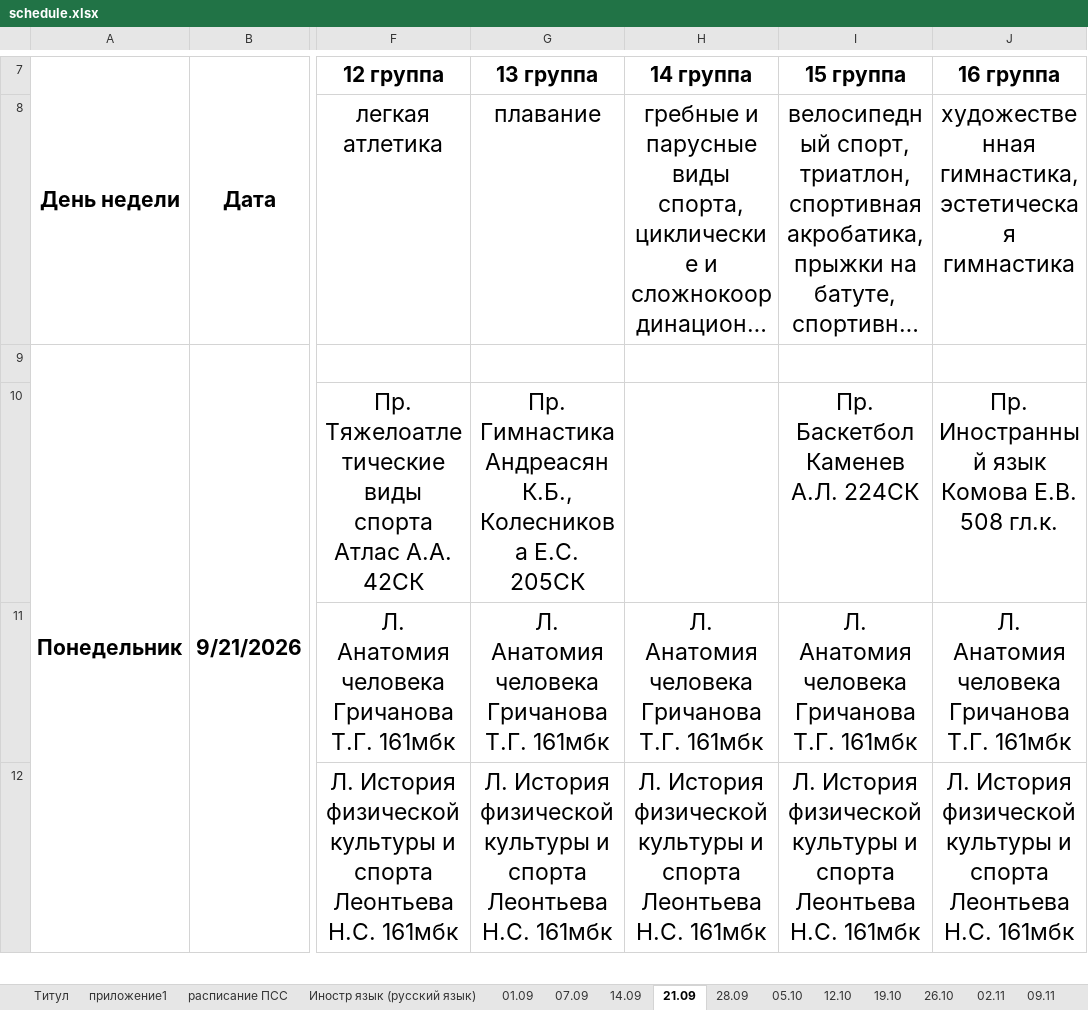
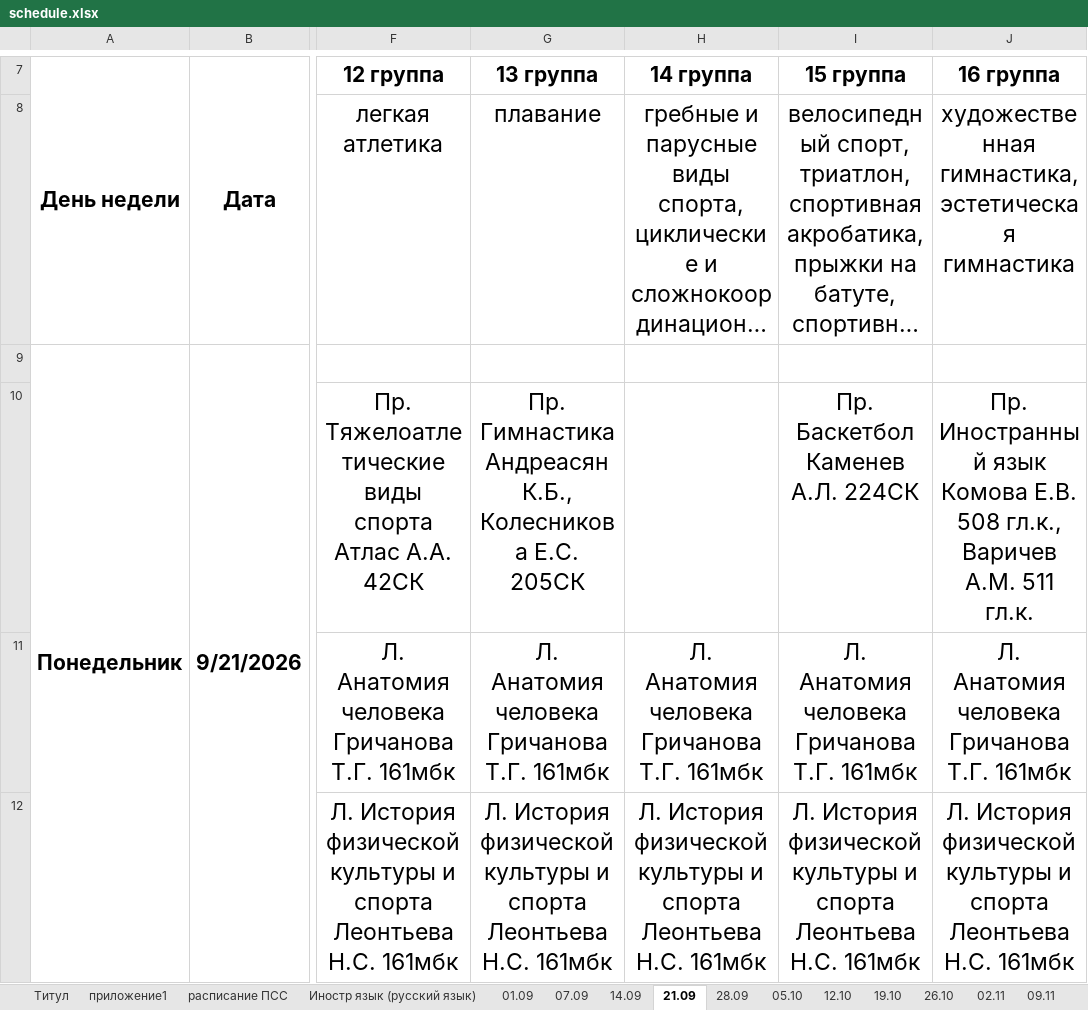
Before and after one commit to little351/schedule-bot, an Excel workbook: data/schedule.xlsx, sheet 21.09, drawn as a sheet; only a part is shown, gaps mark what is left out; long unchanged cells end in …; values as stored, in another font and other column widths than the file's, no borders; the diff covers the shown part only; the diff names each change by its address in the sheet, - before the commit and + after, or states it on an @@ line.

```diff
--- a/data/schedule.xlsx (sheet 21.09)
+++ b/data/schedule.xlsx (sheet 21.09)
-J10 (16 группа): …Е.В. 508 гл.к.
+J10 (16 группа): …Е.В. 508 гл.к., Варичев А.М. 511 гл.к.
```
Also changed, not shown: 1 edited cell elsewhere in this sheet, sheet 12.10, sheet 05.10, sheet 26.10, sheet 19.10, sheet Титул, sheet расписание ПСС, 3 more sheets, 1 other file.
